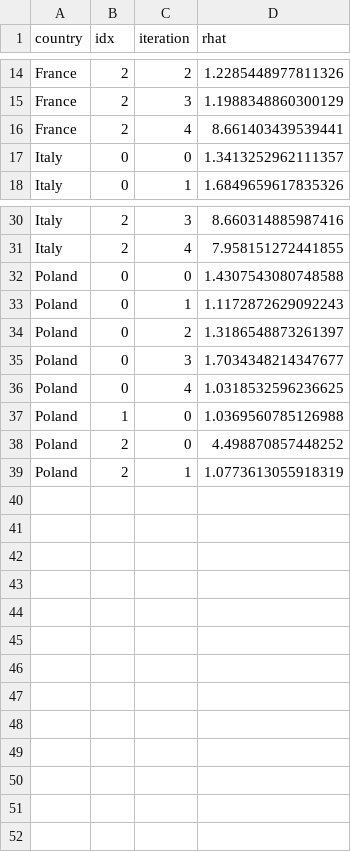
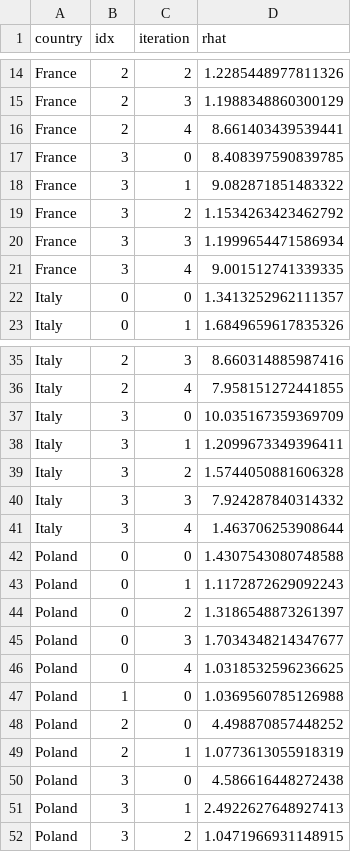
Before and after one commit to maciekrt/covid-19, a CSV file: data/rhats.csv, drawn as a sheet; only a part is shown, gaps mark what is left out; the diff names each change by its address in the sheet, - before the commit and + after, or states it on an @@ line.

```diff
--- a/data/rhats.csv
+++ b/data/rhats.csv
+row 17: France | 3 | 0 | 8.408397590839785
+row 18: France | 3 | 1 | 9.082871851483322
+row 19: France | 3 | 2 | 1.1534263423462792
+row 20: France | 3 | 3 | 1.1999654471586934
+row 21: France | 3 | 4 | 9.001512741339335
+row 37: Italy | 3 | 0 | 10.035167359369709
+row 38: Italy | 3 | 1 | 1.2099673349396411
+row 39: Italy | 3 | 2 | 1.5744050881606328
+row 40: Italy | 3 | 3 | 7.924287840314332
+row 41: Italy | 3 | 4 | 1.463706253908644
+row 50: Poland | 3 | 0 | 4.586616448272438
+row 51: Poland | 3 | 1 | 2.4922627648927413
+row 52: Poland | 3 | 2 | 1.0471966931148915
```
Also changed, not shown: data/onset.csv, data/rt-rainier.csv, 1 other file.
